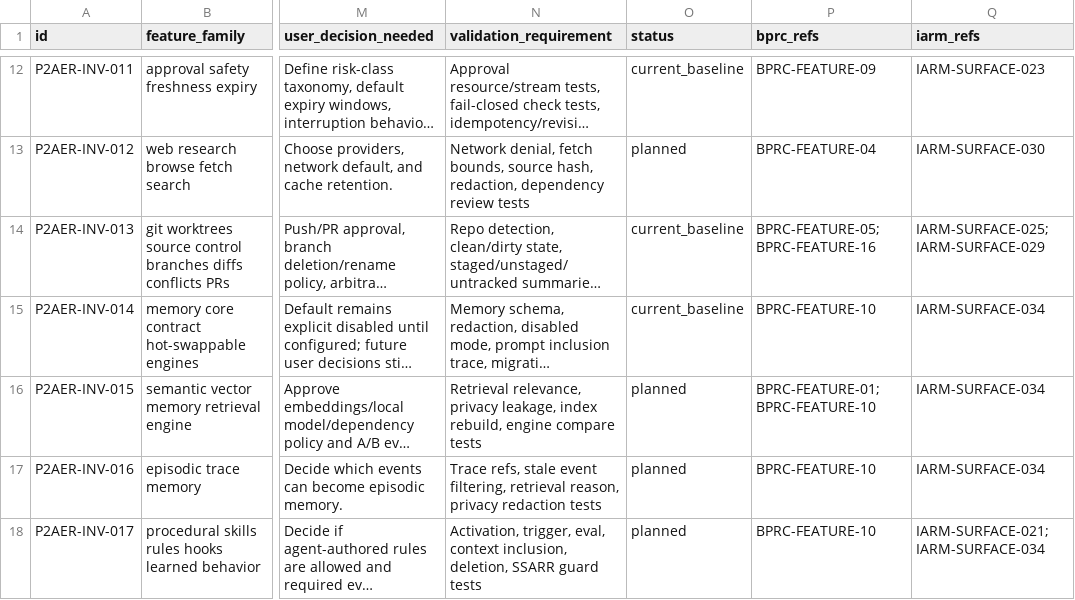
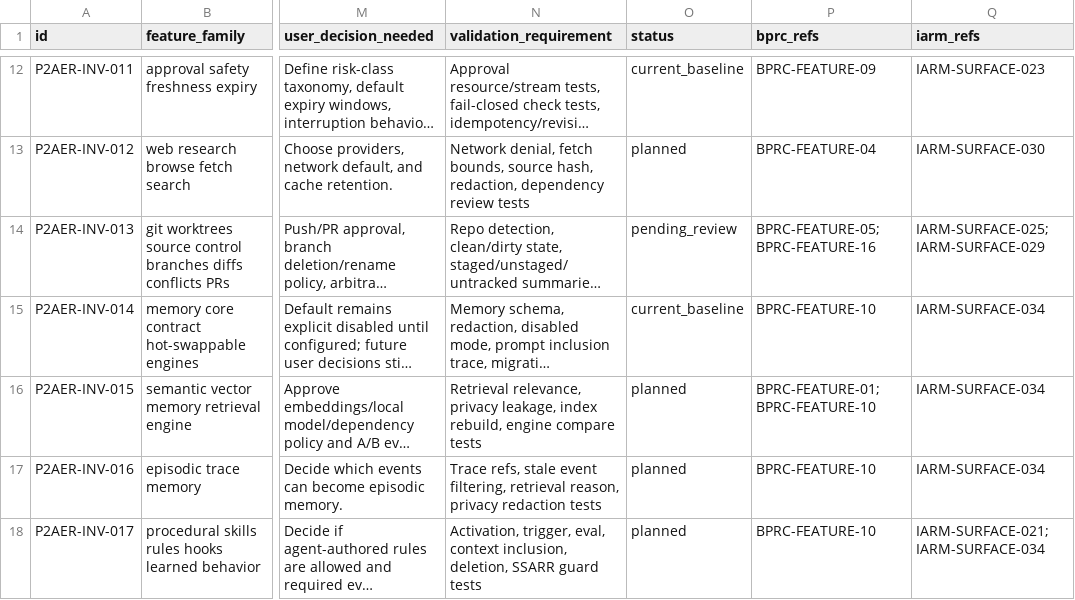
Before and after one commit to mhismail3/tron, a TSV file: packages/agent/docs/phase-2-agent-execution-restoration-inventory.tsv, drawn as a sheet; only a part is shown, gaps mark what is left out; long unchanged cells end in …; the diff names each change by its address in the sheet, - before the commit and + after, or states it on an @@ line.

```diff
--- a/packages/agent/docs/phase-2-agent-execution-restoration-inventory.tsv
+++ b/packages/agent/docs/phase-2-agent-execution-restoration-inventory.tsv
-O14 (status): current_baseline
+O14 (status): pending_review
```
Also changed, not shown: packages/agent/docs/hierarchical-rearchitecture-current-ownership-map.tsv, 8 other files.
